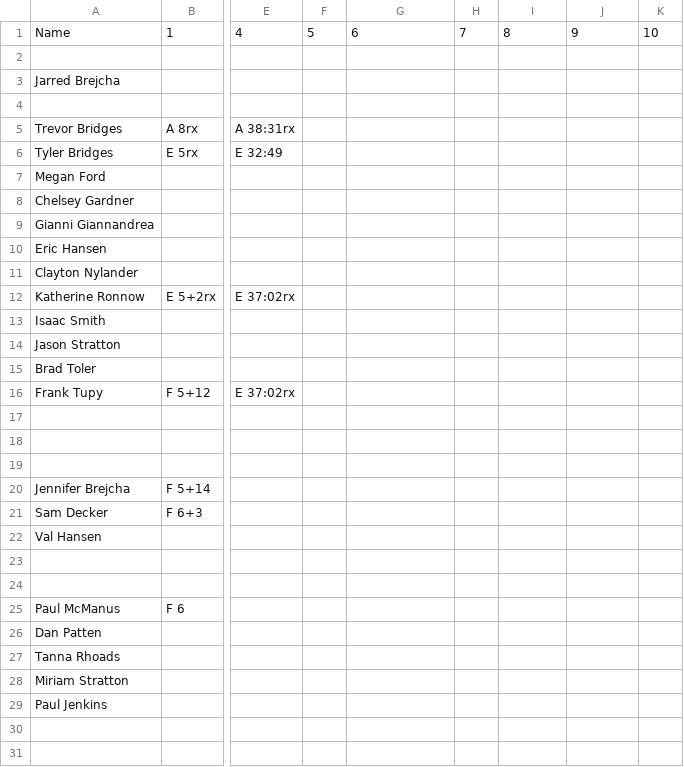
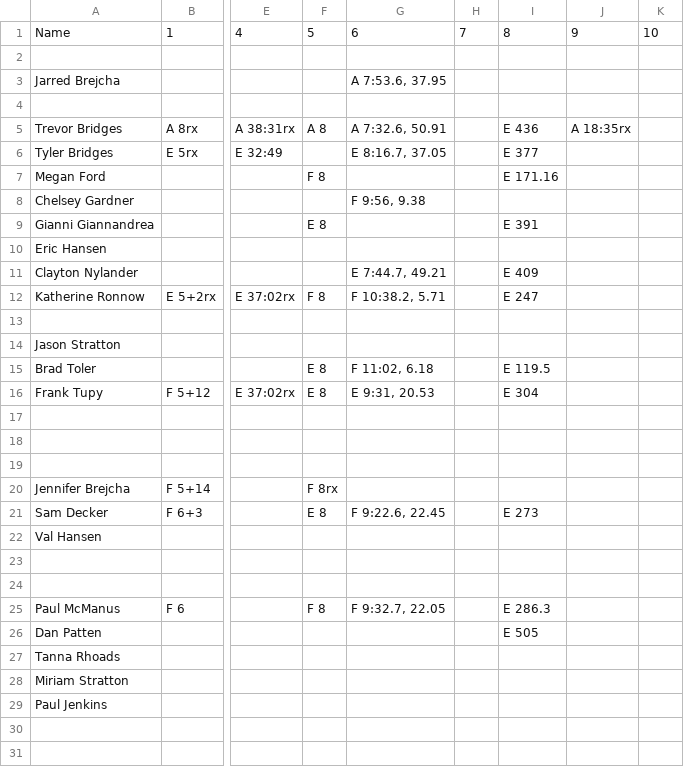
Before and after one commit to trvrbrdgs/Nikao_scores, a CSV file: resources/September2023.csv, drawn as a sheet; only a part is shown, gaps mark what is left out; the diff covers the shown part only; the diff names each change by its address in the sheet, - before the commit and + after, or states it on an @@ line.

Commit message:
Updated September 2023

```diff
--- a/resources/September2023.csv
+++ b/resources/September2023.csv
-G3: (empty)
+G3: A 7:53.6, 37.95
-F5: (empty)
+F5: A 8
-G5: (empty)
+G5: A 7:32.6, 50.91
-I5: (empty)
+I5: E 436
-J5: (empty)
+J5: A 18:35rx
-G6: (empty)
+G6: E 8:16.7, 37.05
-I6: (empty)
+I6: E 377
-F7: (empty)
+F7: F 8
-I7: (empty)
+I7: E 171.16
-G8: (empty)
+G8: F 9:56, 9.38
-F9: (empty)
+F9: E 8
-I9: (empty)
+I9: E 391
-G11: (empty)
+G11: E 7:44.7, 49.21
-I11: (empty)
+I11: E 409
-F12: (empty)
+F12: F 8
-G12: (empty)
+G12: F 10:38.2, 5.71
-I12: (empty)
+I12: E 247
-A13: Isaac Smith
+A13: (empty)
-F15:F16: (empty)
+F15:F16: E 8
-G15: (empty)
+G15: F 11:02, 6.18
-I15: (empty)
+I15: E 119.5
-G16: (empty)
+G16: E 9:31, 20.53
-I16: (empty)
+I16: E 304
-F20: (empty)
+F20: F 8rx
-F21: (empty)
+F21: E 8
-G21: (empty)
+G21: F 9:22.6, 22.45
-I21: (empty)
+I21: E 273
-F25: (empty)
+F25: F 8
-G25: (empty)
+G25: F 9:32.7, 22.05
-I25: (empty)
+I25: E 286.3
-I26: (empty)
+I26: E 505
```
Also changed, not shown: 28 edited cells elsewhere in this file.
